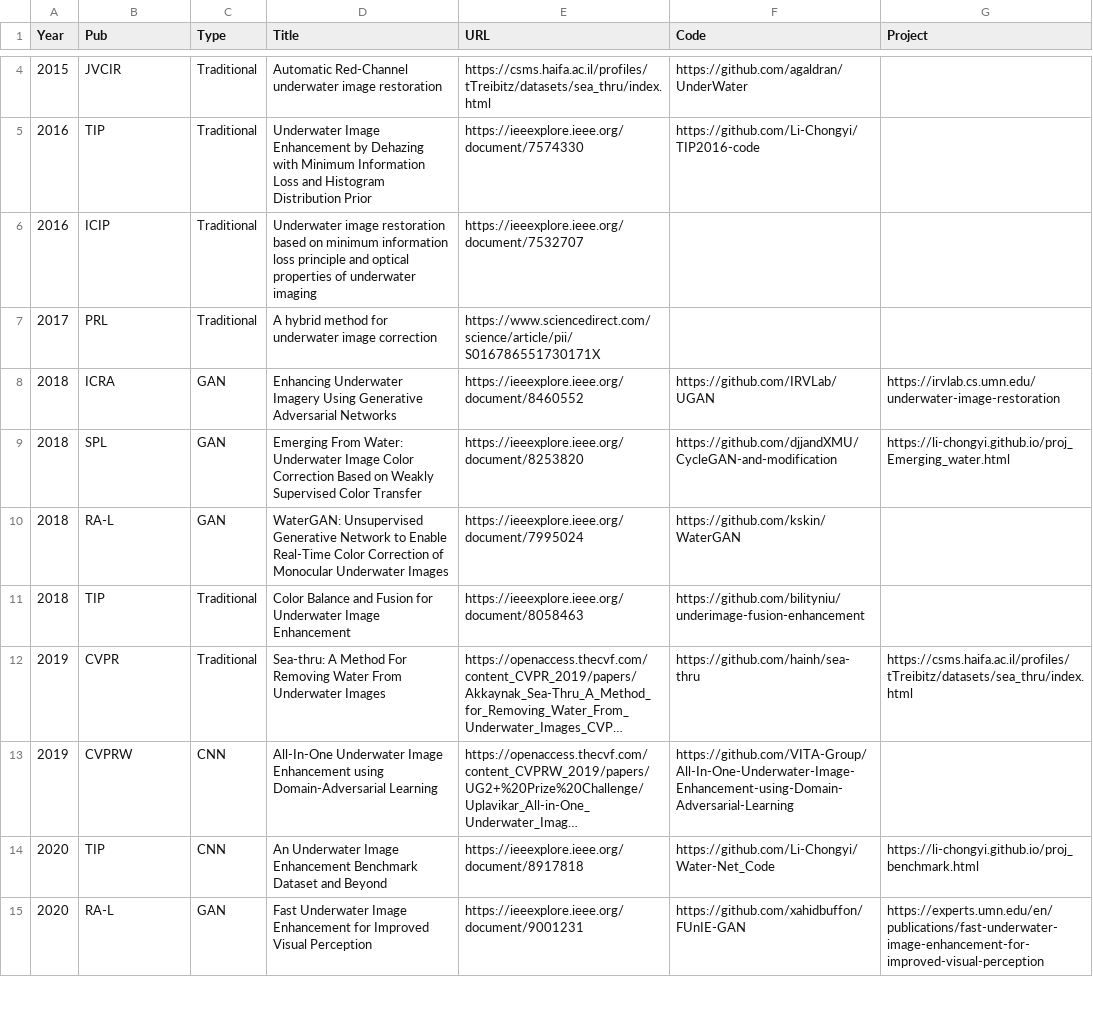
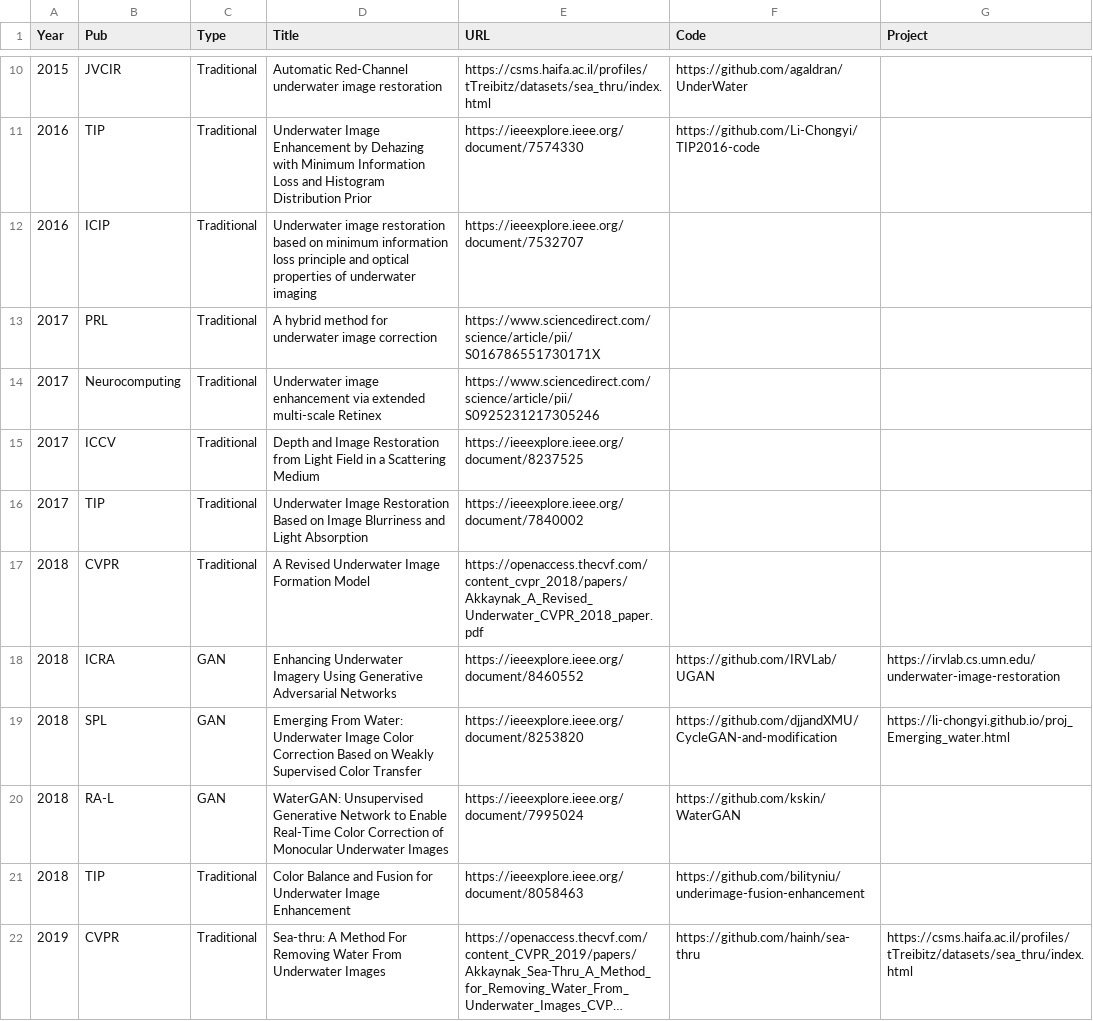
Before and after one commit to fansuregrin/Awesome-UIE, a CSV file: .dev_scripts/collection.csv, drawn as a sheet; only a part is shown, gaps mark what is left out; the shorter side is filled out with more unchanged rows; long unchanged cells end in …; the diff covers the shown part only.

Commit message:
added some new papers

```diff
--- a/.dev_scripts/collection.csv
+++ b/.dev_scripts/collection.csv
@@ -7,2 +13,6 @@ Year,Pub,Type,Title,URL,Code,Project
 2017,PRL,Traditional,A hybrid method for underwater image correction,https://www.sciencedirect.com/science/article/pii/S016786551730171X,,
+2017,Neurocomputing,Traditional,Underwater image enhancement via extended multi-scale Retinex,https://www.sciencedirect.com/science/article/pii/S0925231217305246,,
+2017,ICCV,Traditional,Depth and Image Restoration from Light Field in a Scattering Medium,https://ieeexplore.ieee.org/document/8237525,,
+2017,TIP,Traditional,Underwater Image Restoration Based on Image Blurriness and Light Absorption,https://ieeexplore.ieee.org/document/7840002,,
+2018,CVPR,Traditional,A Revised Underwater Image Formation Model,https://openaccess.thecvf.com/content_cvpr_2018/papers/Akkaynak_A_Revised_Underwater_CVPR_2018_paper.pdf,,
 2018,ICRA,GAN,Enhancing Underwater Imagery Using Generative Adversarial Networks,https://ieeexplore.ieee.org/document/8460552,https://github.com/IRVLab/UGAN,https://irvlab.cs.umn.edu/underwater-image-restoration
```
Also changed, not shown: 14 added rows elsewhere in this file, 1 other file.
